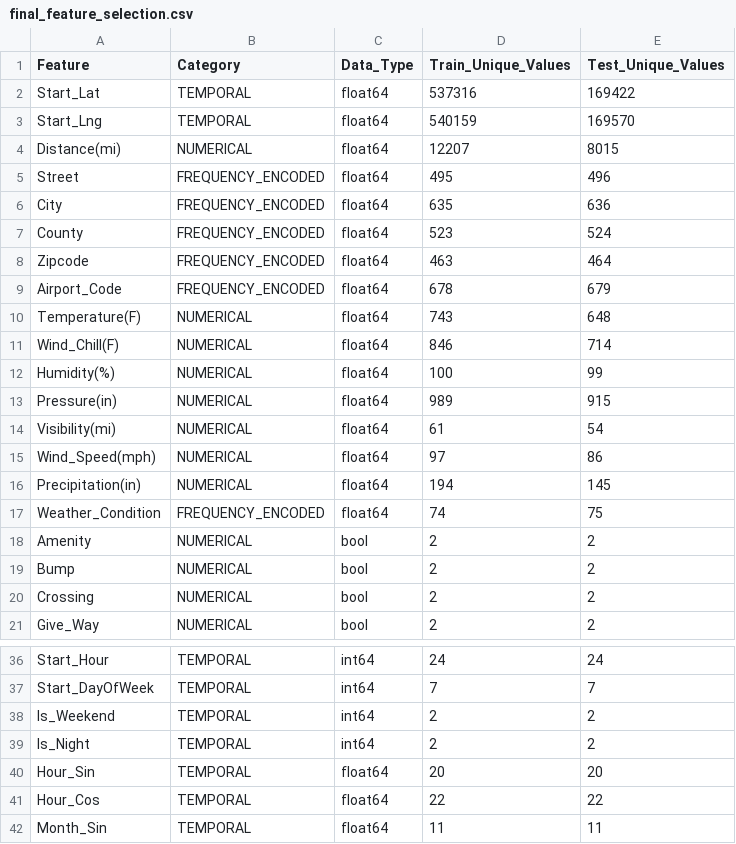
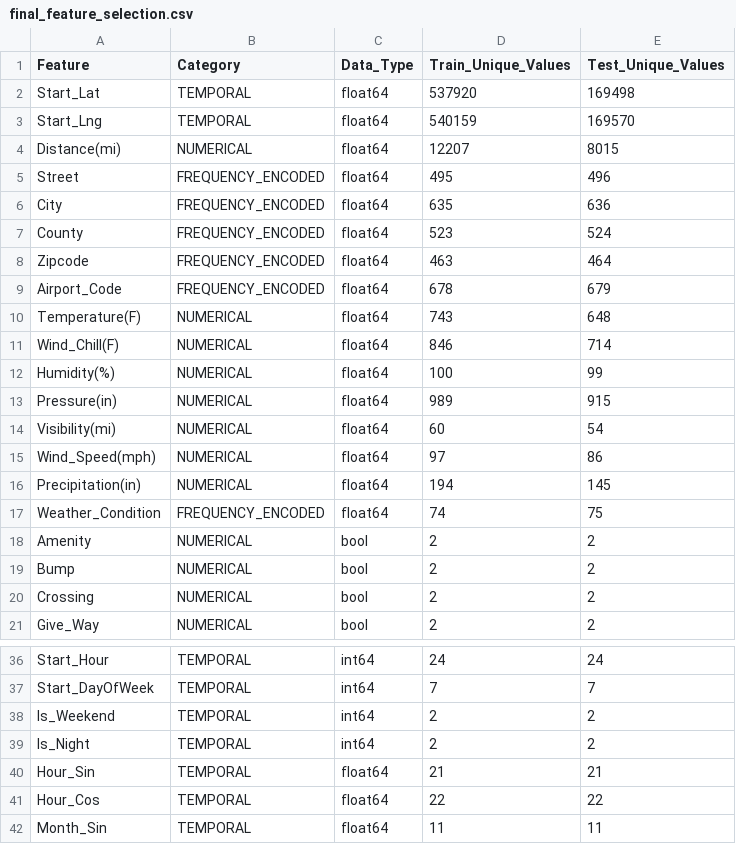
Before and after one commit to TharushiKarunarathne/US-Accidents-Severity-Prediction, a CSV file: outputs/reports/final_feature_selection.csv, drawn as a sheet; only a part is shown, gaps mark what is left out.

```diff
--- a/outputs/reports/final_feature_selection.csv
+++ b/outputs/reports/final_feature_selection.csv
@@ -1,3 +1,3 @@
 Feature,Category,Data_Type,Train_Unique_Values,Test_Unique_Values
-Start_Lat,TEMPORAL,float64,537316,169422
+Start_Lat,TEMPORAL,float64,537920,169498
 Start_Lng,TEMPORAL,float64,540159,169570
@@ -13,3 +13,3 @@ Humidity(%),NUMERICAL,float64,100,99
 Pressure(in),NUMERICAL,float64,989,915
-Visibility(mi),NUMERICAL,float64,61,54
+Visibility(mi),NUMERICAL,float64,60,54
 Wind_Speed(mph),NUMERICAL,float64,97,86
@@ -39,3 +39,3 @@ Is_Weekend,TEMPORAL,int64,2,2
 Is_Night,TEMPORAL,int64,2,2
-Hour_Sin,TEMPORAL,float64,20,20
+Hour_Sin,TEMPORAL,float64,21,21
 Hour_Cos,TEMPORAL,float64,22,22
```
Also changed, not shown: outputs/reports/categorical_feature_analysis.csv, outputs/reports/feature_audit.csv, 9 other files.
